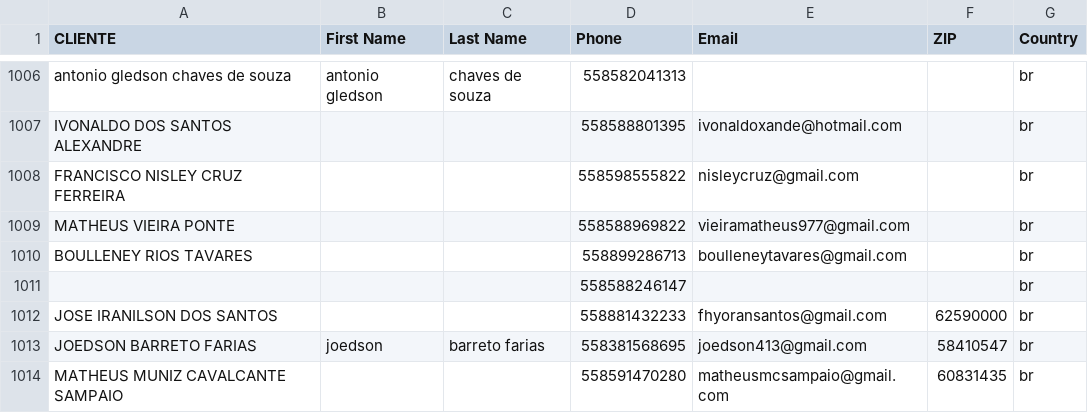
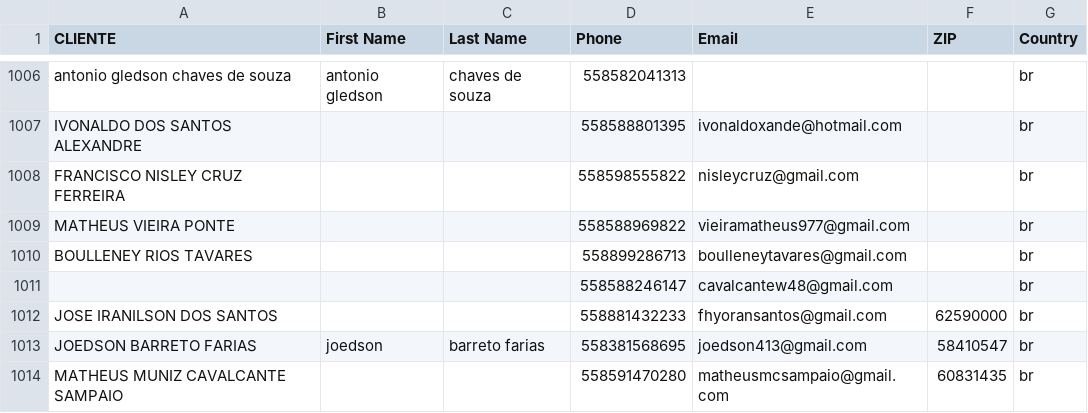
Before and after one commit to henriqueaugusto-ha/Henry.ia, a CSV file: base-clientes-meta.csv, drawn as a sheet; only a part is shown, gaps mark what is left out; the diff covers the shown part only.

Commit message:
data: 25 clientes jan/2026 adicionados com first/last name, phone, email, CEP

```diff
--- a/base-clientes-meta.csv
+++ b/base-clientes-meta.csv
@@ -1011,3 +1011,3 @@ MATHEUS VIEIRA PONTE,,,558588969822,vieiramatheus977@gmail.com,,br
 BOULLENEY RIOS TAVARES,,,558899286713,boulleneytavares@gmail.com,,br
-,,,558588246147,,,br
+,,,558588246147,cavalcantew48@gmail.com,,br
 JOSE IRANILSON DOS SANTOS,,,558881432233,fhyoransantos@gmail.com,62590000,br
```
Also changed, not shown: 25 added rows elsewhere in this file.
